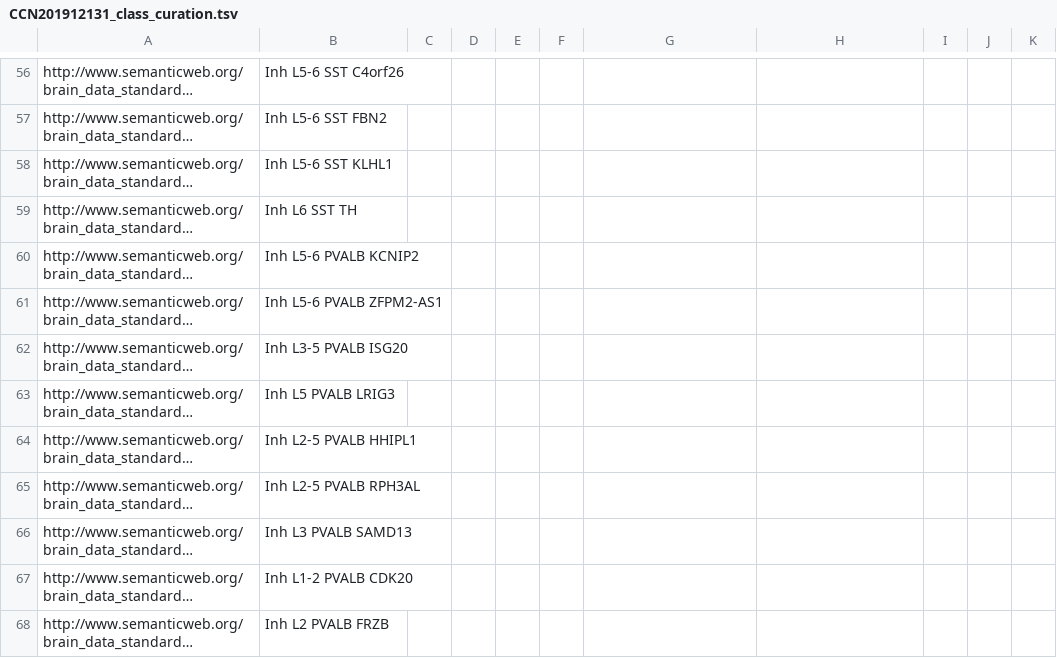
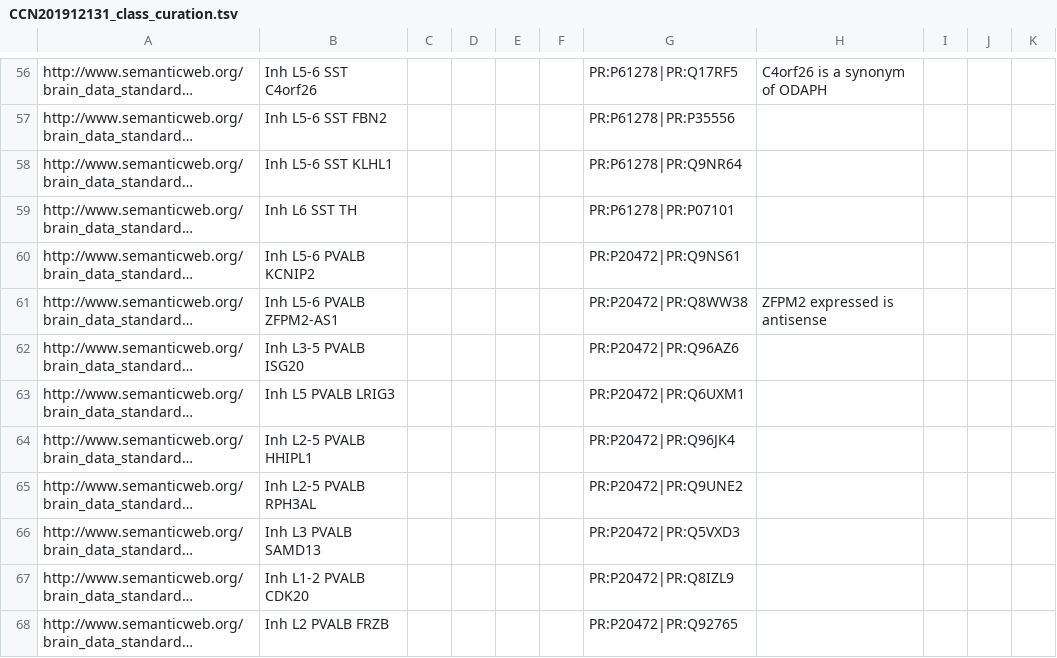
Before and after one commit to obophenotype/brain_data_standards_ontologies, a TSV file: src/patterns/data/default/CCN201912131_class_curation.tsv, drawn as a sheet; only a part is shown, gaps mark what is left out; long unchanged cells end in …; the diff covers the shown part only; the diff names each change by its address in the sheet, - before the commit and + after, or states it on an @@ line.

```diff
--- a/src/patterns/data/default/CCN201912131_class_curation.tsv
+++ b/src/patterns/data/default/CCN201912131_class_curation.tsv
-G56: (empty)
+G56: PR:P61278|PR:Q17RF5
-H56: (empty)
+H56: C4orf26 is a synonym of ODAPH
-G57: (empty)
+G57: PR:P61278|PR:P35556
-G58: (empty)
+G58: PR:P61278|PR:Q9NR64
-G59: (empty)
+G59: PR:P61278|PR:P07101
-G60: (empty)
+G60: PR:P20472|PR:Q9NS61
-G61: (empty)
+G61: PR:P20472|PR:Q8WW38
-H61: (empty)
+H61: ZFPM2 expressed is antisense
-G62: (empty)
+G62: PR:P20472|PR:Q96AZ6
-G63: (empty)
+G63: PR:P20472|PR:Q6UXM1
-G64: (empty)
+G64: PR:P20472|PR:Q96JK4
-G65: (empty)
+G65: PR:P20472|PR:Q9UNE2
-G66: (empty)
+G66: PR:P20472|PR:Q5VXD3
-G67: (empty)
+G67: PR:P20472|PR:Q8IZL9
-G68: (empty)
+G68: PR:P20472|PR:Q92765
```
Also changed, not shown: 133 edited cells elsewhere in this file.
